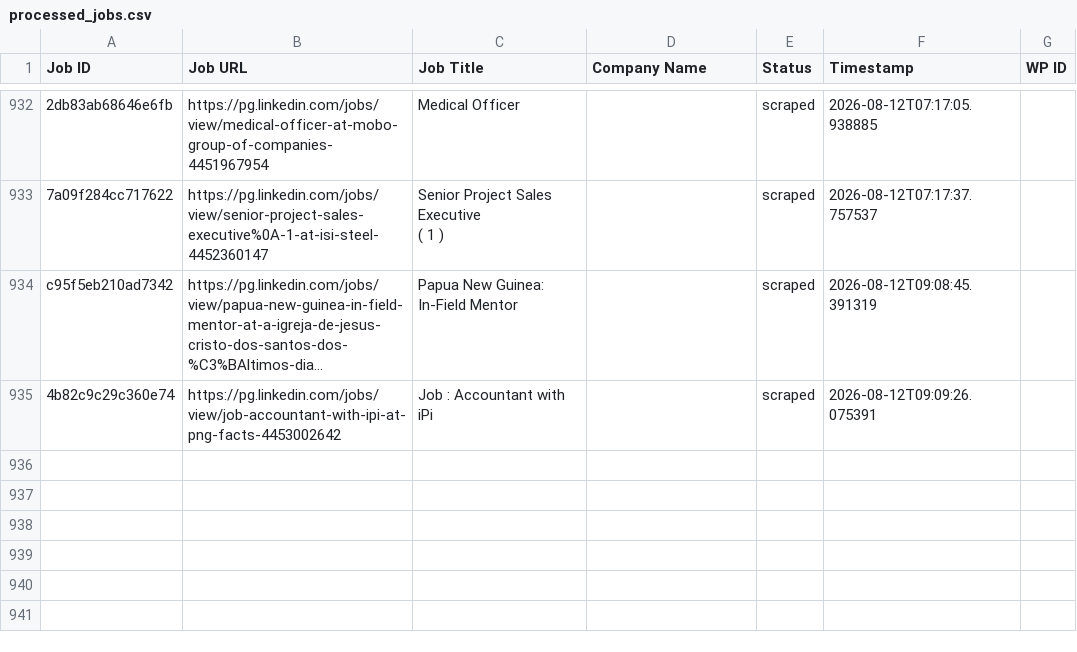
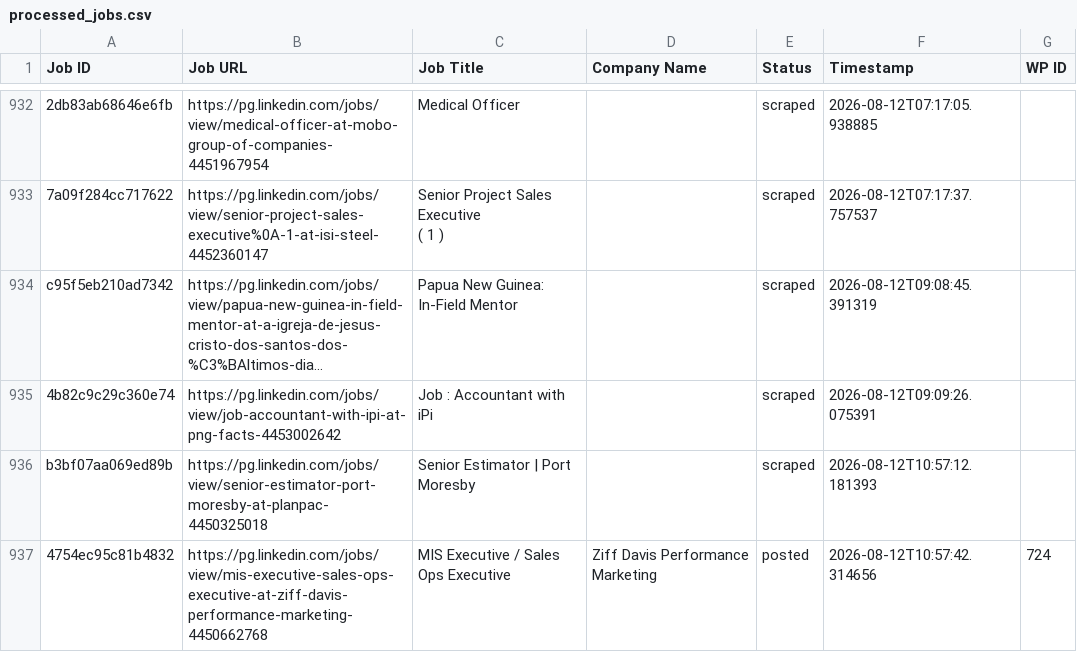
Before and after one commit to innovationinc2000/pg, a CSV file: processed_jobs.csv, drawn as a sheet; only a part is shown, gaps mark what is left out; long unchanged cells end in …; the diff names each change by its address in the sheet, - before the commit and + after, or states it on an @@ line.

```diff
--- a/processed_jobs.csv
+++ b/processed_jobs.csv
+row 936: b3bf07aa069ed89b | https://pg.linkedin.com/jobs/view/senior-estimator-port-moresby-at-planpac-4450325018 | Senior Estimator | Port Moresby |  | scraped | 2026-08-12T10:57:12.181393
+row 937: 4754ec95c81b4832 | https://pg.linkedin.com/jobs/view/mis-executive-sales-ops-executive-at-ziff-davis-performance-marketing-4450662768 | MIS Executive / Sales Ops Executive | Ziff Davis Performance Marketing | posted | 2026-08-12T10:57:42.314656 | 724
```
